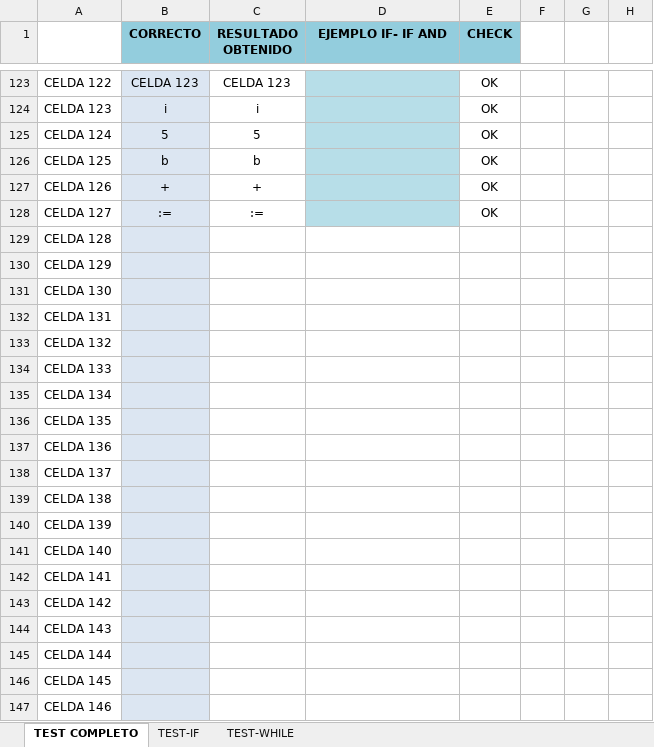
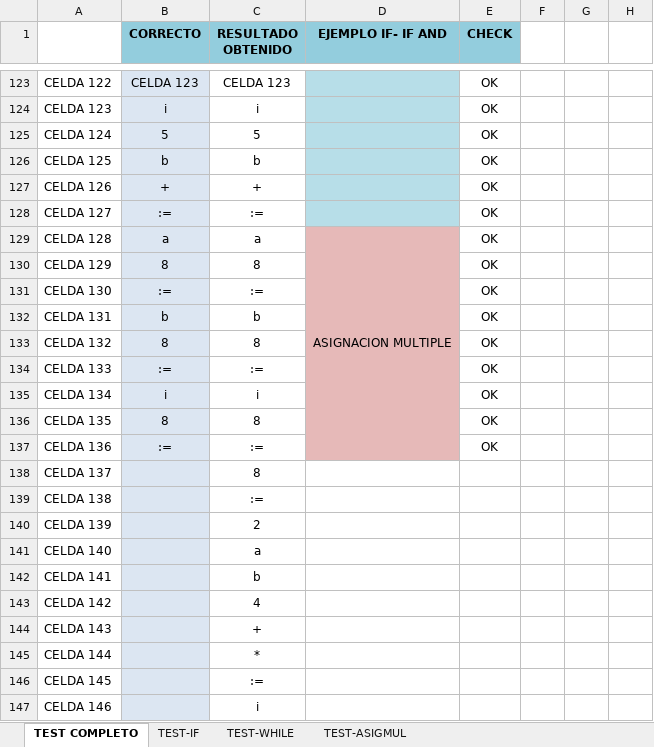
Before and after one commit to LyC-Grupo1/Compilador, an Excel workbook: Segunda_entrega/CHECK.xlsx, sheet TEST COMPLETO, drawn as a sheet; only a part is shown, gaps mark what is left out; values as stored, in another font and other column widths than the file's, no borders; conditional formats not drawn; the diff covers the shown part only; the diff names each change by its address in the sheet, - before the commit and + after, or states it on an @@ line.

Commit message:
ASIGNACION MULTIPLE en GCI
Solo faltaria actualizar la tabla de simbolos

```diff
--- a/Segunda_entrega/CHECK.xlsx (sheet TEST COMPLETO)
+++ b/Segunda_entrega/CHECK.xlsx (sheet TEST COMPLETO)
+sheet tab: TEST-ASIGMUL
-B129 (CORRECTO): (empty)
+B129 (CORRECTO): a
-C129 (RESULTADO OBTENIDO): (empty)
+C129 (RESULTADO OBTENIDO): a
-D129 (EJEMPLO IF- IF AND): (empty)
+D129 (EJEMPLO IF- IF AND): ASIGNACION MULTIPLE
-D129:D137 fill: none
+D129:D137 fill: #E6B9B8
+D129:D137 merged
-E129:E137 (CHECK): (empty)
+E129:E137 (CHECK): OK
-B130 (CORRECTO): (empty)
+B130 (CORRECTO): 8
-C130 (RESULTADO OBTENIDO): (empty)
+C130 (RESULTADO OBTENIDO): 8
-B131 (CORRECTO): (empty)
+B131 (CORRECTO): :=
-C131 (RESULTADO OBTENIDO): (empty)
+C131 (RESULTADO OBTENIDO): :=
-B132 (CORRECTO): (empty)
+B132 (CORRECTO): b
-C132 (RESULTADO OBTENIDO): (empty)
+C132 (RESULTADO OBTENIDO): b
-B133 (CORRECTO): (empty)
+B133 (CORRECTO): 8
-C133 (RESULTADO OBTENIDO): (empty)
+C133 (RESULTADO OBTENIDO): 8
-B134 (CORRECTO): (empty)
+B134 (CORRECTO): :=
-C134 (RESULTADO OBTENIDO): (empty)
+C134 (RESULTADO OBTENIDO): :=
-B135 (CORRECTO): (empty)
+B135 (CORRECTO): i
-C135 (RESULTADO OBTENIDO): (empty)
+C135 (RESULTADO OBTENIDO): i
-B136 (CORRECTO): (empty)
+B136 (CORRECTO): 8
-C136 (RESULTADO OBTENIDO): (empty)
+C136 (RESULTADO OBTENIDO): 8
-B137 (CORRECTO): (empty)
+B137 (CORRECTO): :=
-C137 (RESULTADO OBTENIDO): (empty)
+C137 (RESULTADO OBTENIDO): :=
-C138 (RESULTADO OBTENIDO): (empty)
+C138 (RESULTADO OBTENIDO): 8
-C139 (RESULTADO OBTENIDO): (empty)
+C139 (RESULTADO OBTENIDO): :=
-C140 (RESULTADO OBTENIDO): (empty)
+C140 (RESULTADO OBTENIDO): 2
-C141 (RESULTADO OBTENIDO): (empty)
+C141 (RESULTADO OBTENIDO): a
-C142 (RESULTADO OBTENIDO): (empty)
+C142 (RESULTADO OBTENIDO): b
-C143 (RESULTADO OBTENIDO): (empty)
+C143 (RESULTADO OBTENIDO): 4
-C144 (RESULTADO OBTENIDO): (empty)
+C144 (RESULTADO OBTENIDO): +
-C145 (RESULTADO OBTENIDO): (empty)
+C145 (RESULTADO OBTENIDO): *
-C146 (RESULTADO OBTENIDO): (empty)
+C146 (RESULTADO OBTENIDO): :=
-C147 (RESULTADO OBTENIDO): (empty)
+C147 (RESULTADO OBTENIDO): i
```
Also changed, not shown: 24 edited cells and cell formats elsewhere in this sheet, 5 other files.
